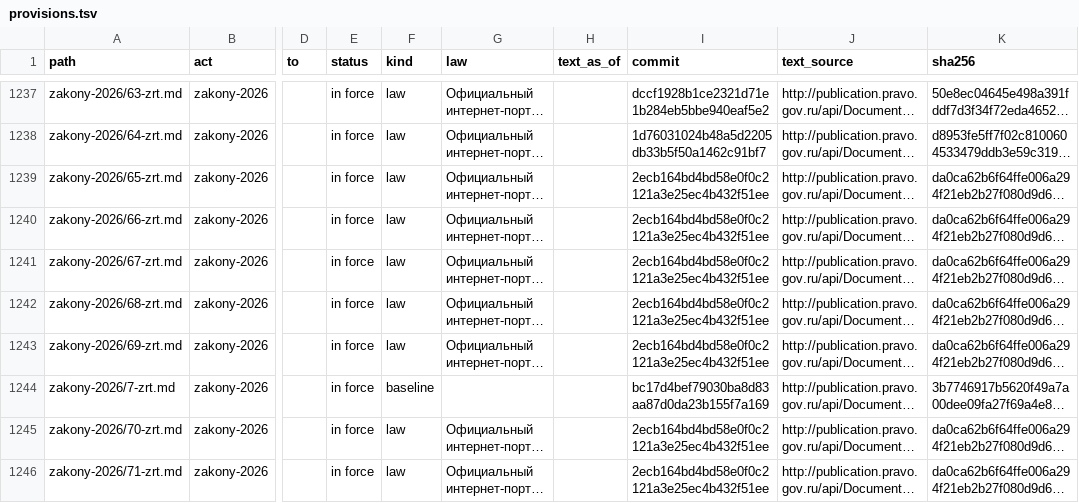
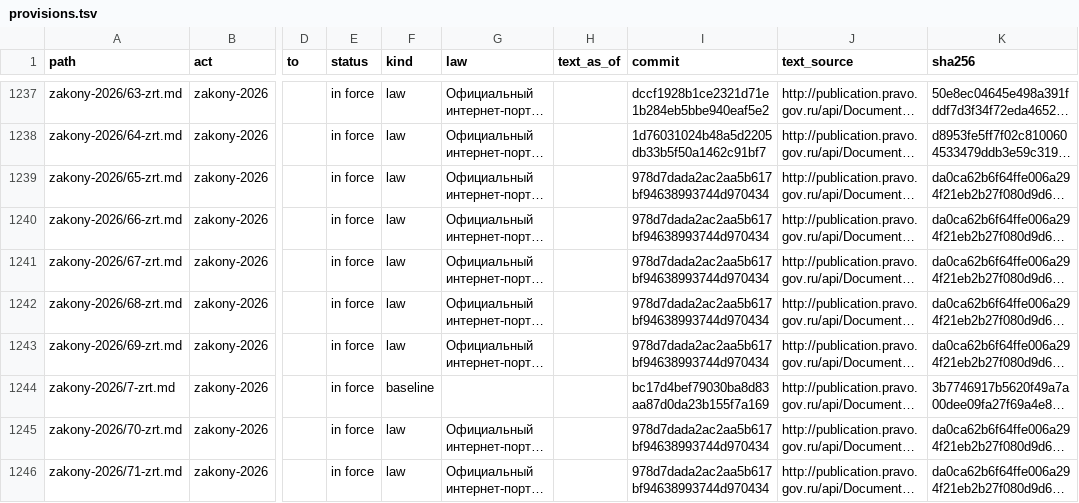
Before and after one commit to lexifina/russia-tatarstan-law, a TSV file: data/provisions.tsv, drawn as a sheet; only a part is shown, gaps mark what is left out; long unchanged cells end in …; the diff covers the shown part only; the diff names each change by its address in the sheet, - before the commit and + after, or states it on an @@ line.

```diff
--- a/data/provisions.tsv
+++ b/data/provisions.tsv
-I1239:I1243 (commit): 2ecb164bd4bd58e0f0c2121a3e25ec4b432f51ee
+I1239:I1243 (commit): 978d7dada2ac2aa5b617bf94638993744d970434
-I1245:I1246 (commit): 2ecb164bd4bd58e0f0c2121a3e25ec4b432f51ee
+I1245:I1246 (commit): 978d7dada2ac2aa5b617bf94638993744d970434
```
Also changed, not shown: 4 added rows and 3 edited cells elsewhere in this file, data/commits.csv, data/laws.csv, 6 other files.
